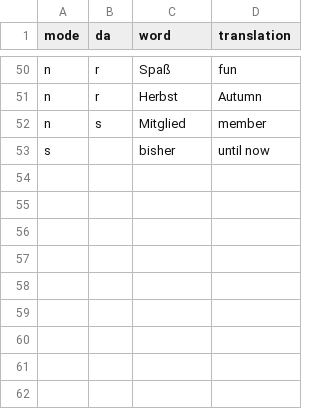
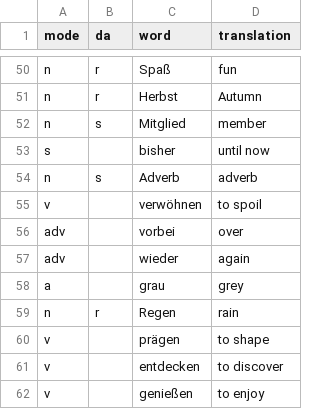
Before and after one commit to Clapton79/german_vocab, a CSV file: vocabularies/German_English_202310.csv, drawn as a sheet; only a part is shown, gaps mark what is left out; the diff names each change by its address in the sheet, - before the commit and + after, or states it on an @@ line.

Commit message:
words

```diff
--- a/vocabularies/German_English_202310.csv
+++ b/vocabularies/German_English_202310.csv
+row 54: n | s | Adverb | adverb
+row 55: v |  | verwöhnen | to spoil
+row 56: adv |  | vorbei | over
+row 57: adv |  | wieder | again
+row 58: a |  | grau | grey
+row 59: n | r | Regen | rain
+row 60: v |  | prägen | to shape
+row 61: v |  | entdecken | to discover
+row 62: v |  | genießen | to enjoy
```
